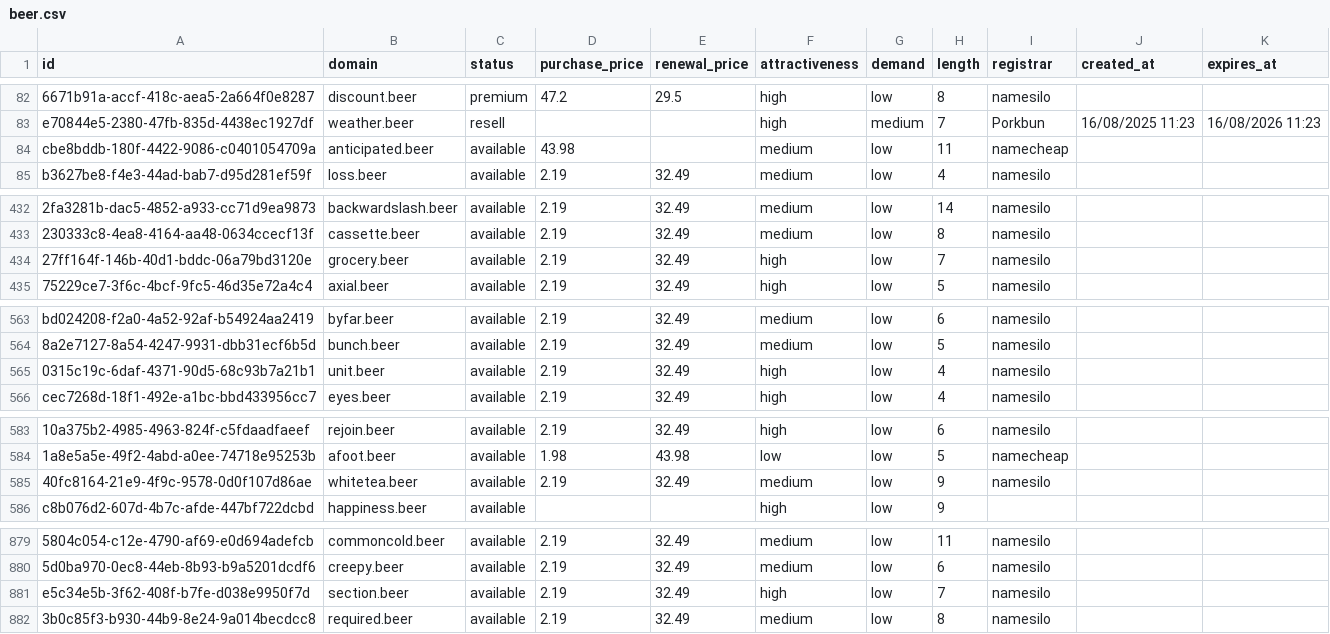
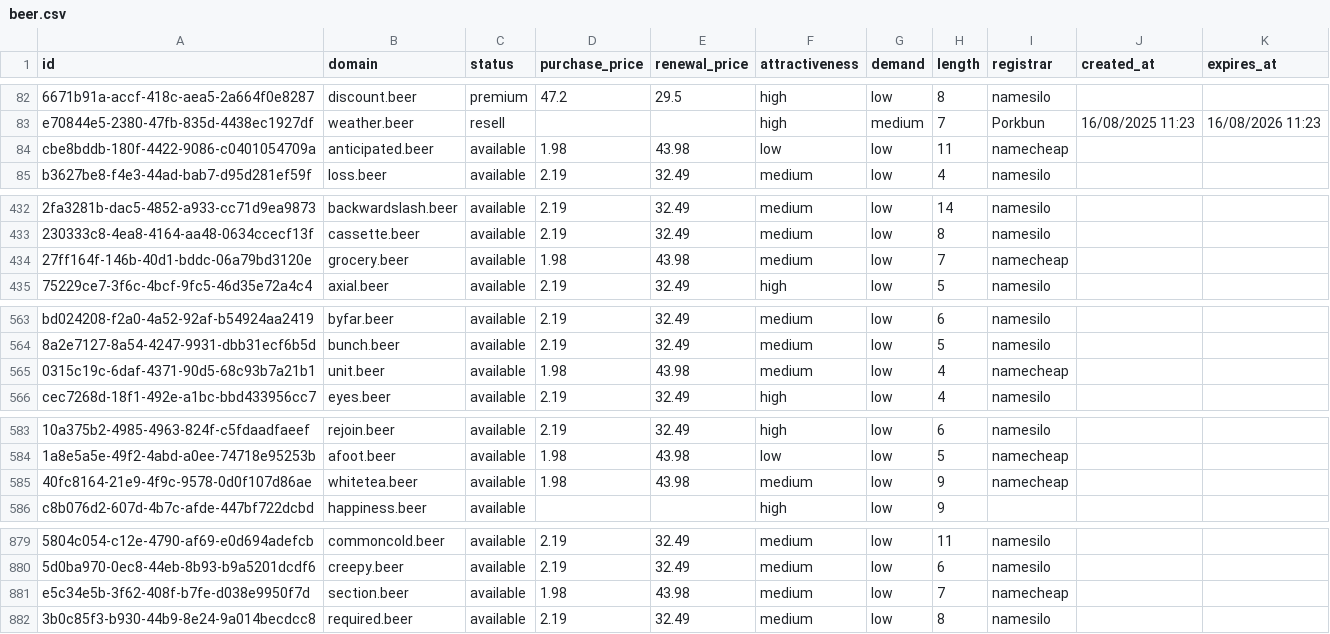
Before and after one commit to UniqueDomains/beer-oneword-domains, a CSV file: beer.csv, drawn as a sheet; only a part is shown, gaps mark what is left out; the diff covers the shown part only; the diff names each change by its address in the sheet, - before the commit and + after, or states it on an @@ line.

Commit message:
Domains update

```diff
--- a/beer.csv
+++ b/beer.csv
-D84 (purchase_price): 43.98
+D84 (purchase_price): 1.98
-E84 (renewal_price): (empty)
+E84 (renewal_price): 43.98
-F84 (attractiveness): medium
+F84 (attractiveness): low
-D434 (purchase_price): 2.19
+D434 (purchase_price): 1.98
-E434 (renewal_price): 32.49
+E434 (renewal_price): 43.98
-F434 (attractiveness): high
+F434 (attractiveness): medium
-I434 (registrar): namesilo
+I434 (registrar): namecheap
-D565 (purchase_price): 2.19
+D565 (purchase_price): 1.98
-E565 (renewal_price): 32.49
+E565 (renewal_price): 43.98
-F565 (attractiveness): high
+F565 (attractiveness): medium
-I565 (registrar): namesilo
+I565 (registrar): namecheap
-D585 (purchase_price): 2.19
+D585 (purchase_price): 1.98
-E585 (renewal_price): 32.49
+E585 (renewal_price): 43.98
-I585 (registrar): namesilo
+I585 (registrar): namecheap
-D881 (purchase_price): 2.19
+D881 (purchase_price): 1.98
-E881 (renewal_price): 32.49
+E881 (renewal_price): 43.98
-F881 (attractiveness): high
+F881 (attractiveness): medium
-I881 (registrar): namesilo
+I881 (registrar): namecheap
```
Also changed, not shown: 4 edited cells elsewhere in this file, 4 other files.
